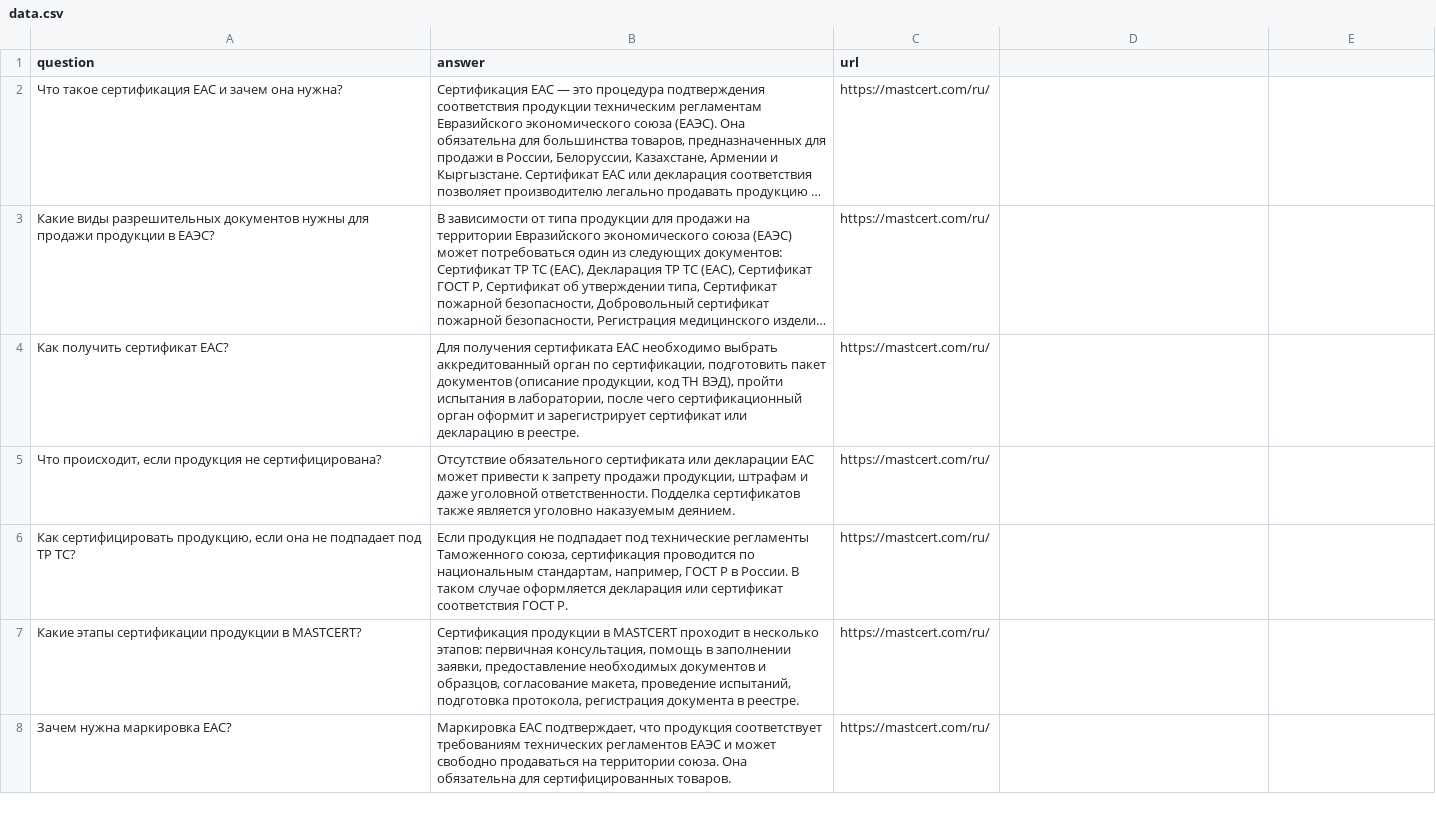
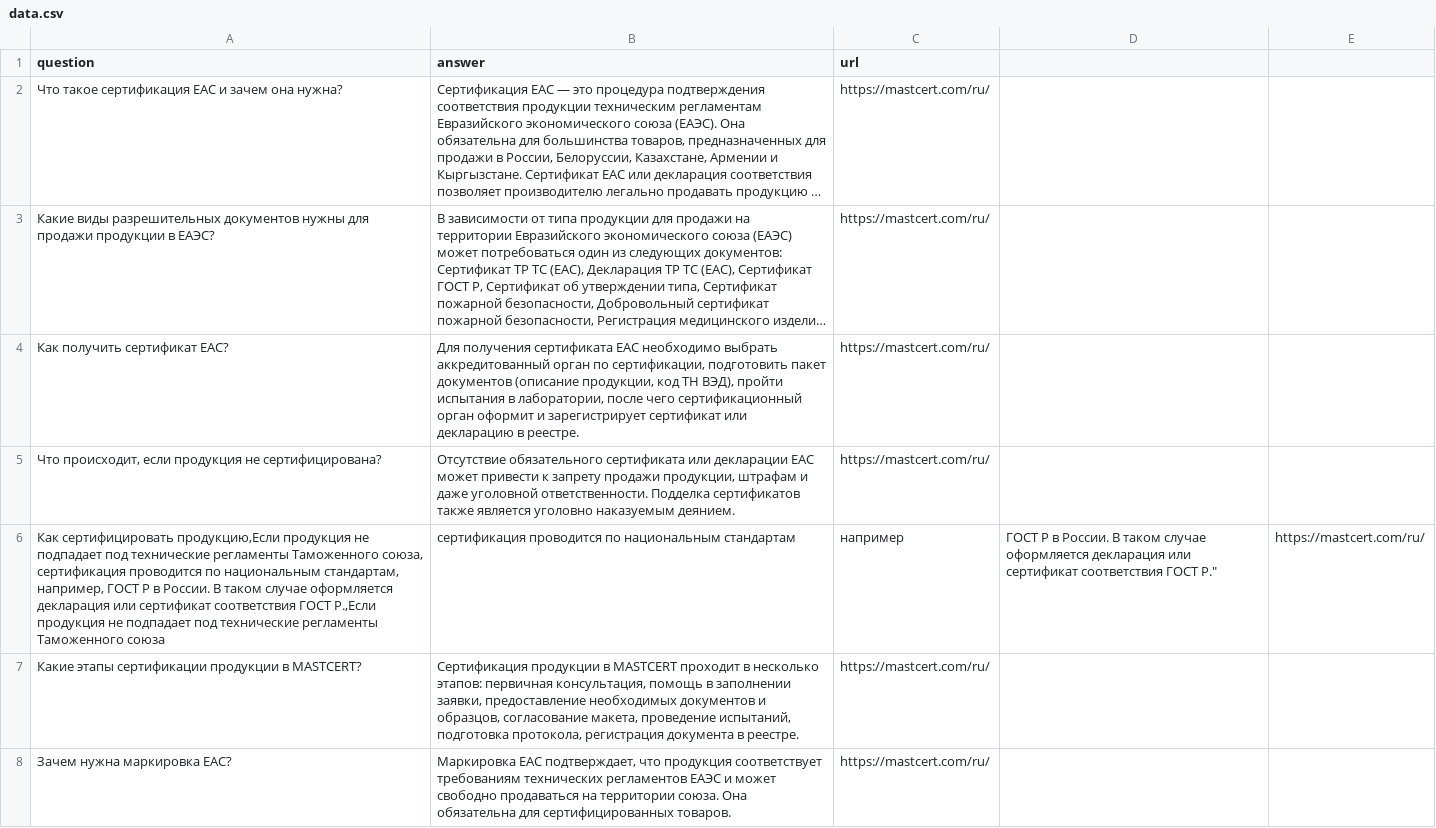
Before and after one commit to kilebles/mastercert_api, a CSV file: app/data.csv, drawn as a sheet; only a part is shown; long unchanged cells end in …; removed rows and columns are numbered as before the commit, all else as after; the diff names each change by its address in the sheet, - before the commit and + after, or states it on an @@ line.

```diff
--- a/app/data.csv
+++ b/app/data.csv
-row 6: Как сертифицировать продукцию, если она не подпадает под ТР ТС? | Если продукция не подпадает под технические регламенты Таможенного союза, сертификация проводится по национальным стандартам, например, ГОСТ Р в России. В таком случае оформляется декларация или сертификат соответствия ГОСТ Р. | https://mastcert.com/ru/
+row 6: Как сертифицировать продукцию,Если продукция не подпадает под технические регламенты Таможенного союза, сертификация проводится по национальным стандартам, например, ГОСТ Р в России. В таком случае оформляется декларация или сертификат соответствия ГОСТ Р.,Если продукция не подпадает под технические регламенты Таможенного союза | сертификация проводится по национальным стандартам | например | ГОСТ Р в России. В таком случае оформляется декларация или сертификат соответствия ГОСТ Р." | https://mastcert.com/ru/
```
Also changed, not shown: 4 other files.
